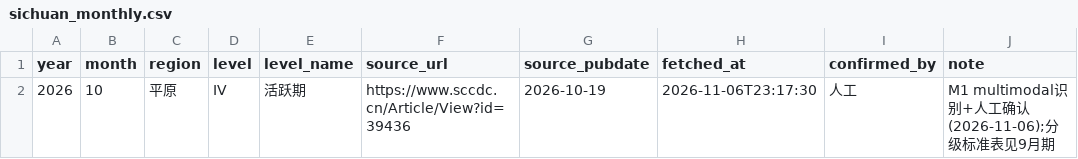
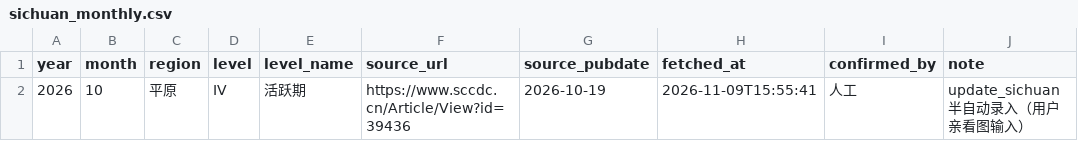
Before and after one commit to Zengwenj/flu-monitor, a CSV file: data/sichuan_monthly.csv, drawn as a sheet.

Commit message:
feat(m4a): 跨平台改造 + update_sichuan 半自动录入
- requirements.txt(beautifulsoup4)；fetch_flu_south.py pdftotext 跨平台
  （win32 绝对路径+shutil.which 兜底，解析逻辑零改动，固定URL回归W44无损）
- update_sichuan.bat/.py：纯本地月度录入（D19零API）——首页找最新流感指数
  文章→下载区域图.tmp_sichuan(gitignore)→打开→input等级I-V→写CSV(列头
  对齐、主键year+month+region幂等)→可选push(失败不崩)
- .gitattributes data/*.csv eol=lf（跨平台行尾）；run_local 行为注释
- 全链路回归无损（6块3SVG页面字节一致）；trellis-check 8/8 通过

```diff
--- a/data/sichuan_monthly.csv
+++ b/data/sichuan_monthly.csv
@@ -1,2 +1,2 @@
 year,month,region,level,level_name,source_url,source_pubdate,fetched_at,confirmed_by,note
-2026,10,平原,IV,活跃期,https://www.sccdc.cn/Article/View?id=39436,2026-10-19,2026-11-06T23:17:30,人工,M1 multimodal识别+人工确认(2026-11-06);分级标准表见9月期
+2026,10,平原,IV,活跃期,https://www.sccdc.cn/Article/View?id=39436,2026-10-19,2026-11-09T15:55:41,人工,update_sichuan 半自动录入（用户亲看图输入）
```
Also changed, not shown: 7 other files.
